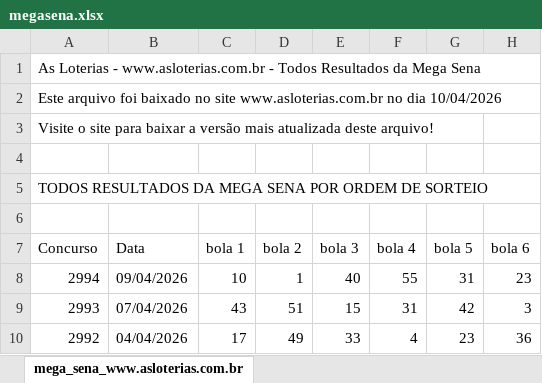
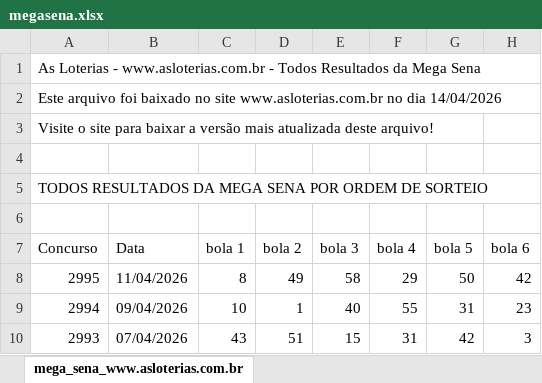
Before and after one commit to JoaoVNSouza/Loterias, an Excel workbook: app/megasena.xlsx, sheet mega_sena_www.asloterias.com.br, drawn as a sheet; only a part is shown; the shorter side is filled out with more unchanged rows; values as stored, in another font and other column widths than the file's, no borders; the diff names each change by its address in the sheet, - before the commit and + after, or states it on an @@ line.

```diff
--- a/app/megasena.xlsx (sheet mega_sena_www.asloterias.com.br)
+++ b/app/megasena.xlsx (sheet mega_sena_www.asloterias.com.br)
-A2 (Concurso): …no dia 10/04/2026
+A2 (Concurso): …no dia 14/04/2026
+row 8: 2995 | 11/04/2026 | 8 | 49 | 58 | 29 | 50 | 42
```
Also changed, not shown: app/lotofacil.xlsx, 1 other file.
